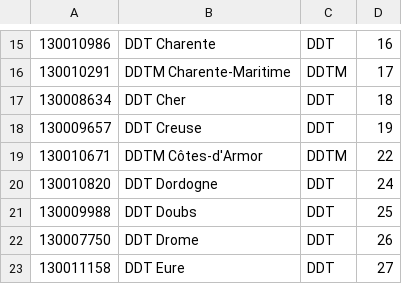
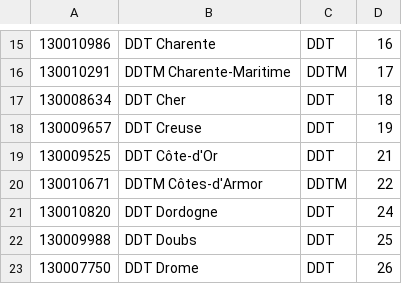
Before and after one commit to MTES-MCT/zero-logement-vacant, a CSV file: database/data/common/direction_territoriale.csv, drawn as a sheet; only a part is shown, gaps mark what is left out; the shorter side is filled out with more unchanged rows; the diff names each change by its address in the sheet, - before the commit and + after, or states it on an @@ line.

Commit message:
Add missing DDT

```diff
--- a/database/data/common/direction_territoriale.csv
+++ b/database/data/common/direction_territoriale.csv
+row 19: 130009525 | DDT Côte-d'Or | DDT | 21
```
